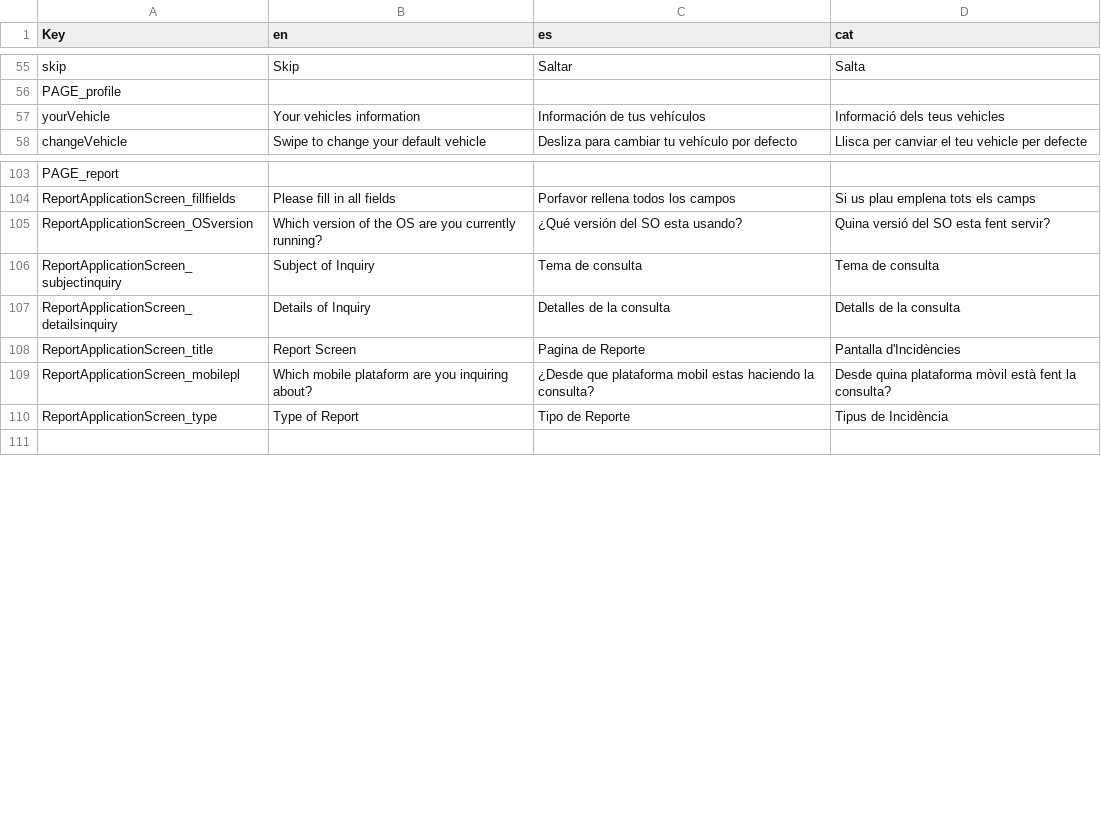
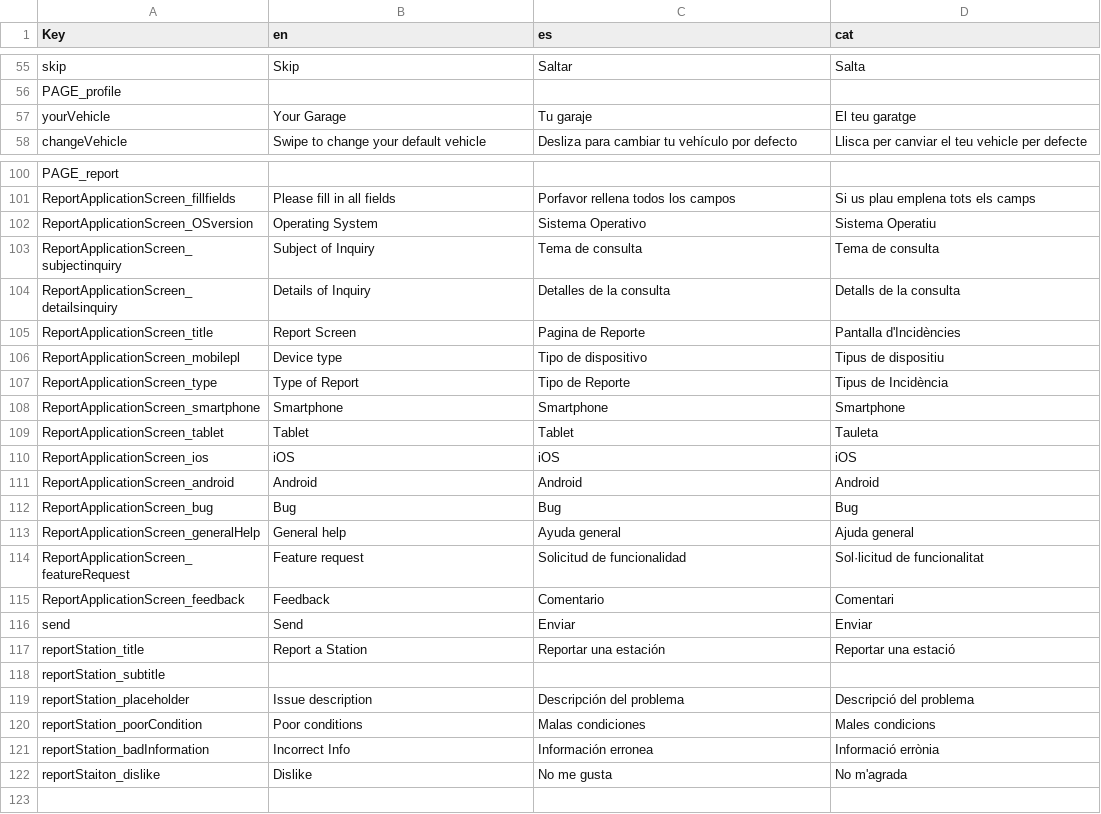
Before and after one commit to PES-DreamTeam/FrontEnd-Mobile, a CSV file: LocalizationTool/Localization.csv, drawn as a sheet; only a part is shown, gaps mark what is left out; the diff covers the shown part only.

Commit message:
TG-254, TG-255 Share Station

```diff
--- a/LocalizationTool/Localization.csv
+++ b/LocalizationTool/Localization.csv
@@ -56,3 +56,3 @@ skip,Skip,Saltar,Salta
 PAGE_profile,,,
-yourVehicle,Your vehicles information,Información de tus vehículos,Informació dels teus vehicles
+yourVehicle,Your Garage,Tu garaje,El teu garatge
 changeVehicle,Swipe to change your default vehicle,Desliza para cambiar tu vehículo por defecto,Llisca per canviar el teu vehicle per defecte
@@ -104,3 +101,3 @@ PAGE_report,,,
 ReportApplicationScreen_fillfields,Please fill in all fields,Porfavor rellena todos los campos,Si us plau emplena tots els camps
-ReportApplicationScreen_OSversion,Which version of the OS are you currently running?,¿Qué versión del SO esta usando?,Quina versió del SO esta fent servir?
+ReportApplicationScreen_OSversion,Operating System,Sistema Operativo,Sistema Operatiu
 ReportApplicationScreen_subjectinquiry,Subject of Inquiry,Tema de consulta,Tema de consulta
@@ -108,4 +105,19 @@ ReportApplicationScreen_detailsinquiry,Details of Inquiry,Detalles de la consult
 ReportApplicationScreen_title,Report Screen,Pagina de Reporte,Pantalla d'Incidències
-ReportApplicationScreen_mobilepl,Which mobile plataform are you inquiring about?,¿Desde que plataforma mobil estas haciendo la consulta?,Desde quina plataforma mòvil està fent la consulta?
+ReportApplicationScreen_mobilepl,Device type,Tipo de dispositivo,Tipus de dispositiu
 ReportApplicationScreen_type,Type of Report ,Tipo de Reporte,Tipus de Incidència
+ReportApplicationScreen_smartphone,Smartphone,Smartphone,Smartphone
+ReportApplicationScreen_tablet,Tablet,Tablet,Tauleta
+ReportApplicationScreen_ios,iOS,iOS,iOS
+ReportApplicationScreen_android,Android,Android,Android
+ReportApplicationScreen_bug,Bug,Bug,Bug
+ReportApplicationScreen_generalHelp,General help,Ayuda general,Ajuda general
+ReportApplicationScreen_featureRequest,Feature request,Solicitud de funcionalidad,Sol·licitud de funcionalitat
+ReportApplicationScreen_feedback,Feedback,Comentario,Comentari
+send,Send,Enviar,Enviar
+reportStation_title,Report a Station,Reportar una estación,Reportar una estació
+reportStation_subtitle,,,
+reportStation_placeholder,Issue description,Descripción del problema,Descripció del problema
+reportStation_poorCondition,Poor conditions,Malas condiciones,Males condicions
+reportStation_badInformation,Incorrect Info,Información erronea,Informació errònia
+reportStaiton_dislike,Dislike,No me gusta,No m'agrada
 ,,,
```
Also changed, not shown: 4 added rows and 1 edited cell elsewhere in this file, 4 other files.
